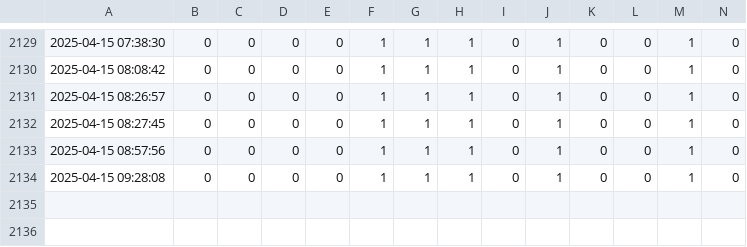
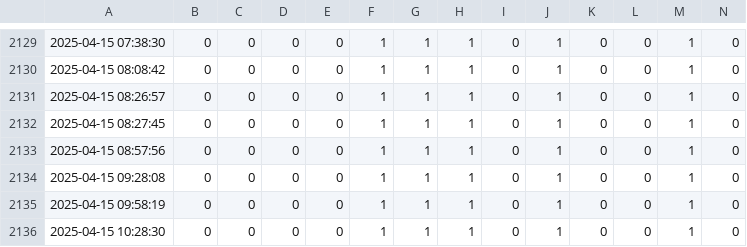
Before and after one commit to antonioiuliano2/crc_summary, a CSV file: CRCNetwork_status_report.csv, drawn as a sheet; only a part is shown, gaps mark what is left out; rows hold the shown columns only; the diff names each change by its address in the sheet, - before the commit and + after, or states it on an @@ line.

```diff
--- a/CRCNetwork_status_report.csv
+++ b/CRCNetwork_status_report.csv
+row 2135: 2025-04-15 09:58:19 | 0 | 0 | 0 | 0 | 1 | 1 | 1 | 0 | 1 | 0 | 0 | 1 | 0
+row 2136: 2025-04-15 10:28:30 | 0 | 0 | 0 | 0 | 1 | 1 | 1 | 0 | 1 | 0 | 0 | 1 | 0
```
Also changed, not shown: OfflineTimeCRCs.csv.
